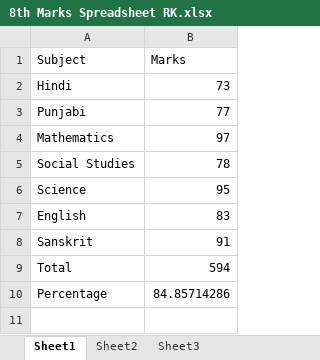
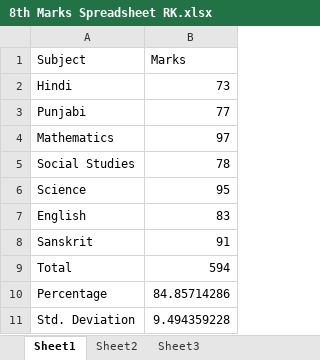
Before and after one commit to rajatkalia/Code, an Excel workbook: Office/Excel/Microsoft Excel 2007/8th Marks Spreadsheet RK.xlsx, sheet Sheet1, drawn as a sheet; values as stored, in another font and other column widths than the file's, no borders; charts and pictures not drawn; the diff names each change by its address in the sheet, - before the commit and + after, or states it on an @@ line.

```diff
--- a/Office/Excel/Microsoft Excel 2007/8th Marks Spreadsheet RK.xlsx (sheet Sheet1)
+++ b/Office/Excel/Microsoft Excel 2007/8th Marks Spreadsheet RK.xlsx (sheet Sheet1)
+row 11: Std. Deviation | 9.494359228
```
Also changed, not shown: charts or pictures, 11 other files.
